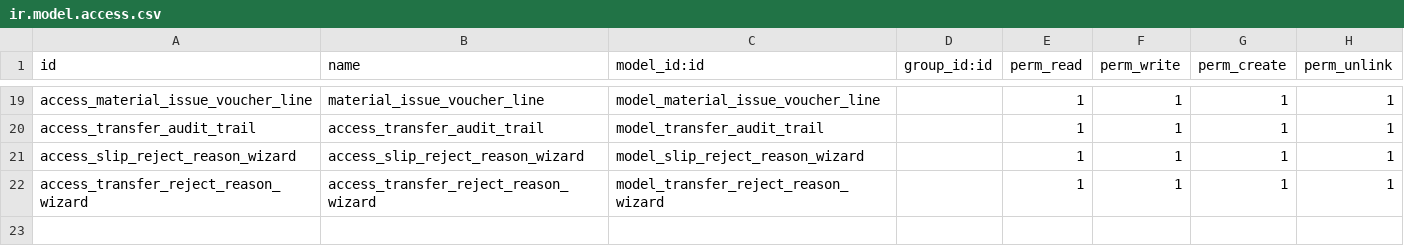
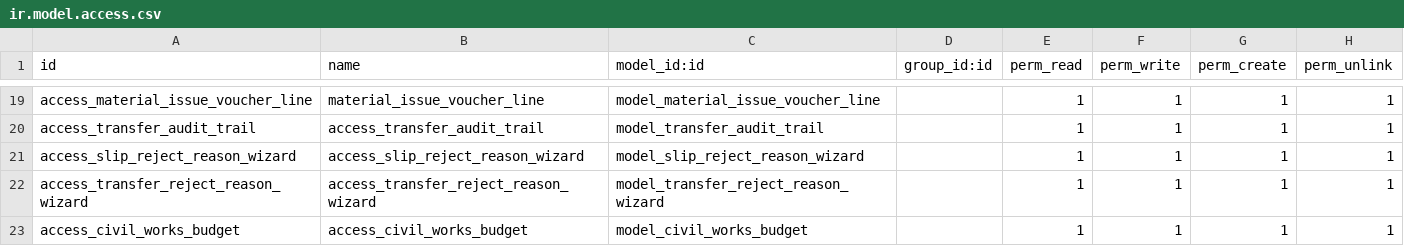
Before and after one commit to agafoman-admin/agafoman, a CSV file: AGAF_Project/security/ir.model.access.csv, drawn as a sheet; only a part is shown, gaps mark what is left out.

Commit message:
[add]agaf

```diff
--- a/AGAF_Project/security/ir.model.access.csv
+++ b/AGAF_Project/security/ir.model.access.csv
@@ -22 +22,2 @@ access_slip_reject_reason_wizard,access_slip_reject_reason_wizard,model_slip_rej
 access_transfer_reject_reason_wizard,access_transfer_reject_reason_wizard,model_transfer_reject_reason_wizard,,1,1,1,1
+access_civil_works_budget,access_civil_works_budget,model_civil_works_budget,,1,1,1,1
```
Also changed, not shown: 9 other files.
